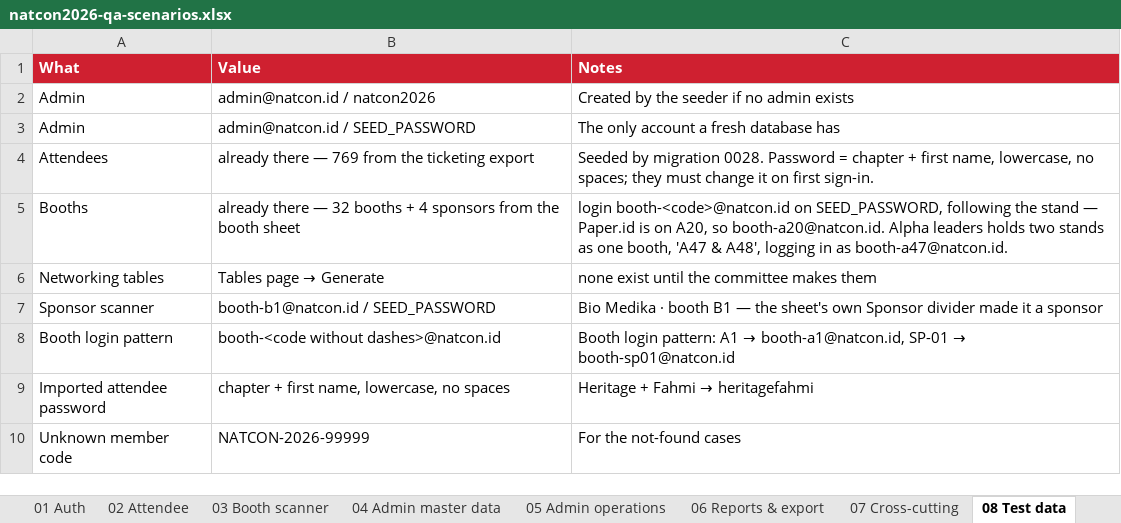
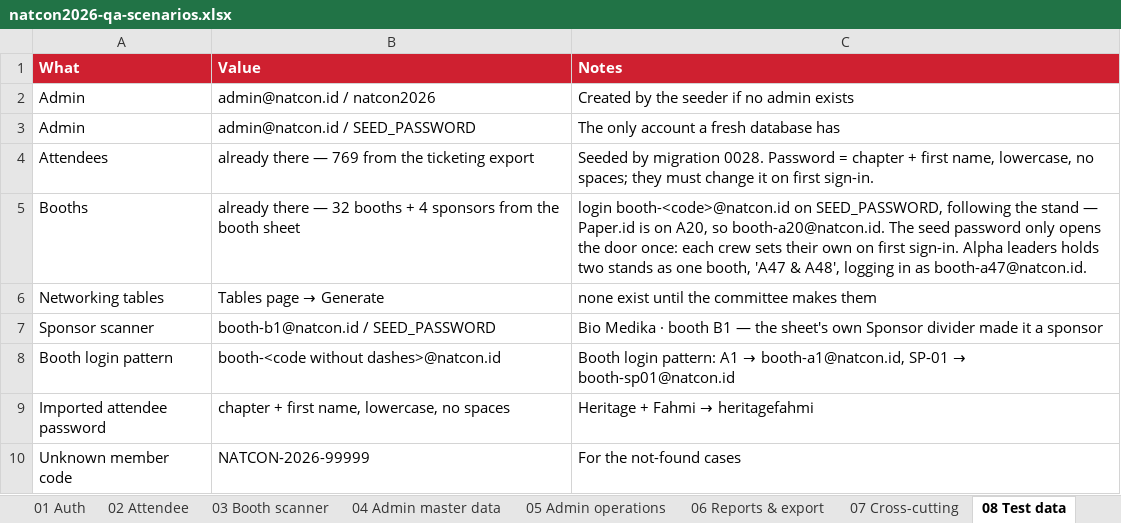
Before and after one commit to syabanf/bni-natcon, an Excel workbook: docs/qa/natcon2026-qa-scenarios.xlsx, sheet 08 Test data, drawn as a sheet; only a part is shown; values as stored, in another font and other column widths than the file's, no borders; the diff names each change by its address in the sheet, - before the commit and + after, or states it on an @@ line.

Commit message:
Make booth crews choose their own password on first sign-in
Every booth arrived on the same handed-out password — one string, printed
on a briefing sheet, shared by thirty-something stands. Anyone who read
that sheet could sign in as any booth and scan attendees in its name, and
nothing ever asked the crews to change it.

Now the shared password only opens the door once. Booth accounts are
created with must_set_password, the seeder flags the seeded ones, and
migration 0031 flips any tenant account an existing database already
holds — a crew that had genuinely set their own password answers the
prompt once more, a minute of annoyance bought with certainty that no
booth is still on the shared one.

The server and the first-login screen needed no changes at all: the
password endpoint never cared about roles, and the attendee app's
RequireRole already sends any flagged account to the choose-your-password
screen before anything else. That screen simply had never been pointed at
a tenant.

The e2e suite walks the whole flow on booth A2 — shared password flagged,
own password set, shared one refused, flag gone — and puts the password
back so the rest of the suite is none the wiser. Guides, README and the
QA pack now say the seed password opens the door once.

```diff
--- a/docs/qa/natcon2026-qa-scenarios.xlsx (sheet 08 Test data)
+++ b/docs/qa/natcon2026-qa-scenarios.xlsx (sheet 08 Test data)
-C5 (Notes): …so booth-a20@natcon.id. Alpha leaders…
+C5 (Notes): …so booth-a20@natcon.id. The seed password only opens the door once: each crew sets their own on first sign-in. Alpha leaders…
```
Also changed, not shown: sheet 03 Booth scanner, 17 other files.
